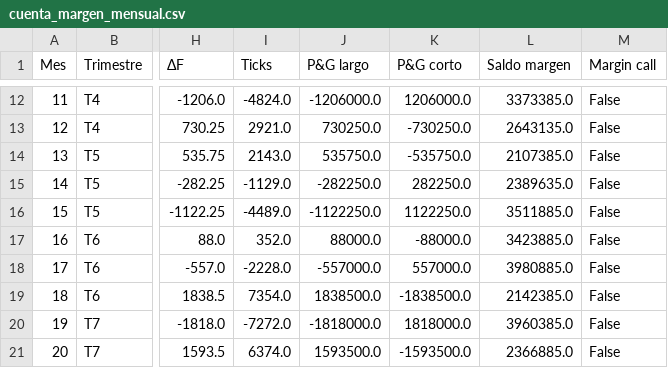
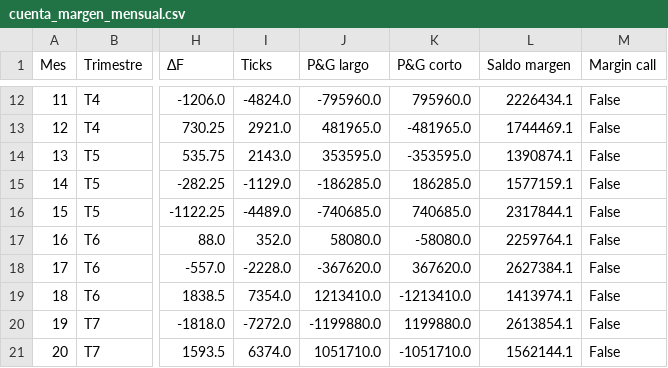
Before and after one commit to Juancho-00/laboratorio-2-derivados, a CSV file: data/processed/cuenta_margen_mensual.csv, drawn as a sheet; only a part is shown, gaps mark what is left out; the diff covers the shown part only; the diff names each change by its address in the sheet, - before the commit and + after, or states it on an @@ line.

```diff
--- a/data/processed/cuenta_margen_mensual.csv
+++ b/data/processed/cuenta_margen_mensual.csv
-J12 (P&G largo): -1206000.0
+J12 (P&G largo): -795960.0
-K12 (P&G corto): 1206000.0
+K12 (P&G corto): 795960.0
-L12 (Saldo margen): 3373385.0
+L12 (Saldo margen): 2226434.1
-J13 (P&G largo): 730250.0
+J13 (P&G largo): 481965.0
-K13 (P&G corto): -730250.0
+K13 (P&G corto): -481965.0
-L13 (Saldo margen): 2643135.0
+L13 (Saldo margen): 1744469.1
-J14 (P&G largo): 535750.0
+J14 (P&G largo): 353595.0
-K14 (P&G corto): -535750.0
+K14 (P&G corto): -353595.0
-L14 (Saldo margen): 2107385.0
+L14 (Saldo margen): 1390874.1
-J15 (P&G largo): -282250.0
+J15 (P&G largo): -186285.0
-K15 (P&G corto): 282250.0
+K15 (P&G corto): 186285.0
-L15 (Saldo margen): 2389635.0
+L15 (Saldo margen): 1577159.1
-J16 (P&G largo): -1122250.0
+J16 (P&G largo): -740685.0
-K16 (P&G corto): 1122250.0
+K16 (P&G corto): 740685.0
-L16 (Saldo margen): 3511885.0
+L16 (Saldo margen): 2317844.1
-J17 (P&G largo): 88000.0
+J17 (P&G largo): 58080.0
-K17 (P&G corto): -88000.0
+K17 (P&G corto): -58080.0
-L17 (Saldo margen): 3423885.0
+L17 (Saldo margen): 2259764.1
-J18 (P&G largo): -557000.0
+J18 (P&G largo): -367620.0
-K18 (P&G corto): 557000.0
+K18 (P&G corto): 367620.0
-L18 (Saldo margen): 3980885.0
+L18 (Saldo margen): 2627384.1
-J19 (P&G largo): 1838500.0
+J19 (P&G largo): 1213410.0
-K19 (P&G corto): -1838500.0
+K19 (P&G corto): -1213410.0
-L19 (Saldo margen): 2142385.0
+L19 (Saldo margen): 1413974.1
-J20 (P&G largo): -1818000.0
+J20 (P&G largo): -1199880.0
-K20 (P&G corto): 1818000.0
+K20 (P&G corto): 1199880.0
-L20 (Saldo margen): 3960385.0
+L20 (Saldo margen): 2613854.1
-J21 (P&G largo): 1593500.0
+J21 (P&G largo): 1051710.0
-K21 (P&G corto): -1593500.0
+K21 (P&G corto): -1051710.0
-L21 (Saldo margen): 2366885.0
+L21 (Saldo margen): 1562144.1
```
Also changed, not shown: 123 edited cells elsewhere in this file, data/processed/cuenta_margen_trimestral.csv, 37 other files.
